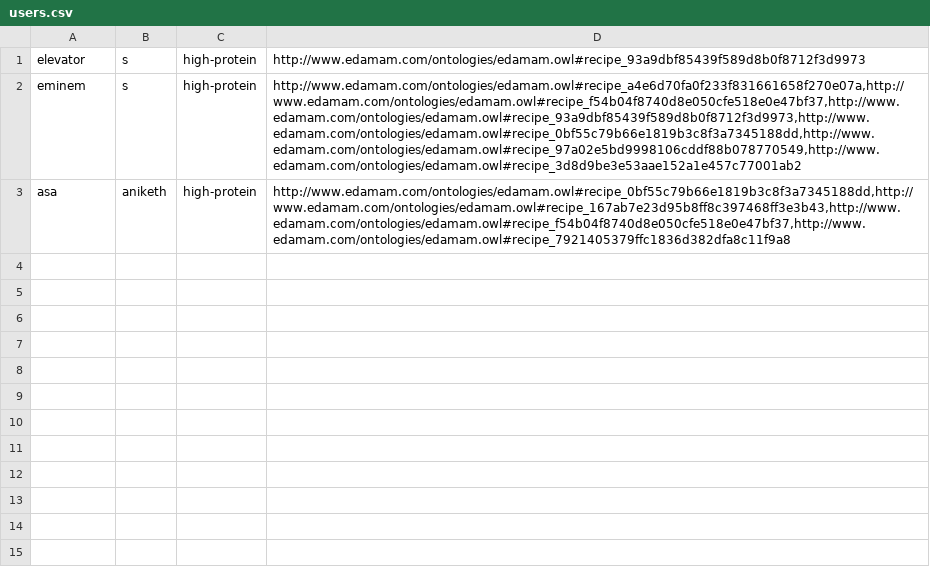
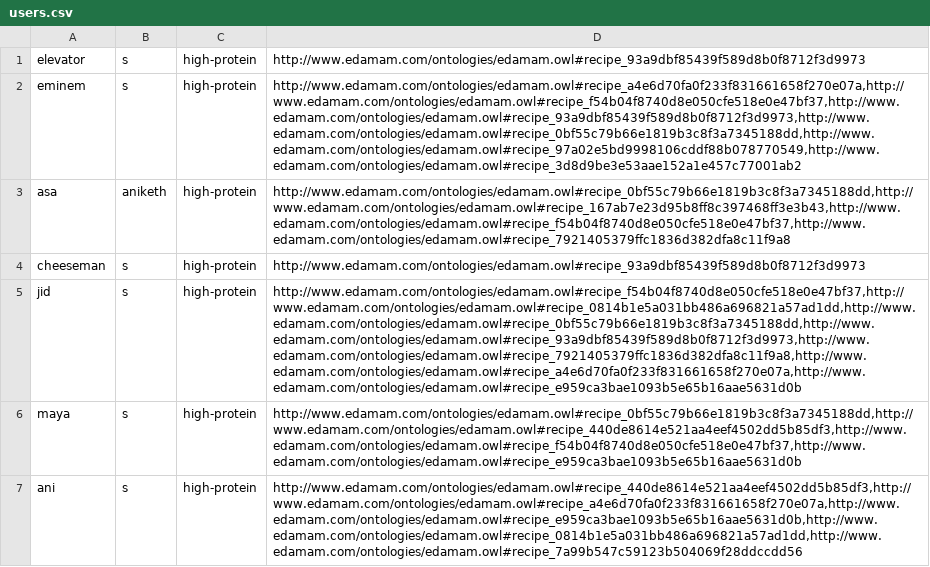
Before and after one commit to anisalil10/RecipeSearch, a CSV file: src/Main/resources/users.csv, drawn as a sheet; the diff names each change by its address in the sheet, - before the commit and + after, or states it on an @@ line.

```diff
--- a/src/Main/resources/users.csv
+++ b/src/Main/resources/users.csv
+row 4: cheeseman | s | high-protein | http://www.edamam.com/ontologies/edamam.owl#recipe_93a9dbf85439f589d8b0f8712f3d9973
+row 5: jid | s | high-protein | http://www.edamam.com/ontologies/edamam.owl#recipe_f54b04f8740d8e050cfe518e0e47bf37,http://www.edamam.com/ontologies/edamam.owl#recipe_0814b1e5a031bb486a696821a57ad1dd,http://www.edamam.com/ontologies/edamam.owl#recipe_0bf55c79b66e1819b3c8f3a7345188dd,http://www.edamam.com/ontologies/edamam.owl#recipe_93a9dbf85439f589d8b0f8712f3d9973,http://www.edamam.com/ontologies/edamam.owl#recipe_7921405379ffc1836d382dfa8c11f9a8,http://www.edamam.com/ontologies/edamam.owl#recipe_a4e6d70fa0f233f831661658f270e07a,http://www.edamam.com/ontologies/edamam.owl#recipe_e959ca3bae1093b5e65b16aae5631d0b
+row 6: maya | s | high-protein | http://www.edamam.com/ontologies/edamam.owl#recipe_0bf55c79b66e1819b3c8f3a7345188dd,http://www.edamam.com/ontologies/edamam.owl#recipe_440de8614e521aa4eef4502dd5b85df3,http://www.edamam.com/ontologies/edamam.owl#recipe_f54b04f8740d8e050cfe518e0e47bf37,http://www.edamam.com/ontologies/edamam.owl#recipe_e959ca3bae1093b5e65b16aae5631d0b
+row 7: ani | s | high-protein | http://www.edamam.com/ontologies/edamam.owl#recipe_440de8614e521aa4eef4502dd5b85df3,http://www.edamam.com/ontologies/edamam.owl#recipe_a4e6d70fa0f233f831661658f270e07a,http://www.edamam.com/ontologies/edamam.owl#recipe_e959ca3bae1093b5e65b16aae5631d0b,http://www.edamam.com/ontologies/edamam.owl#recipe_0814b1e5a031bb486a696821a57ad1dd,http://www.edamam.com/ontologies/edamam.owl#recipe_7a99b547c59123b504069f28ddccdd56
```
Also changed, not shown: src/Main/resources/recipes.csv, 27 other files.
